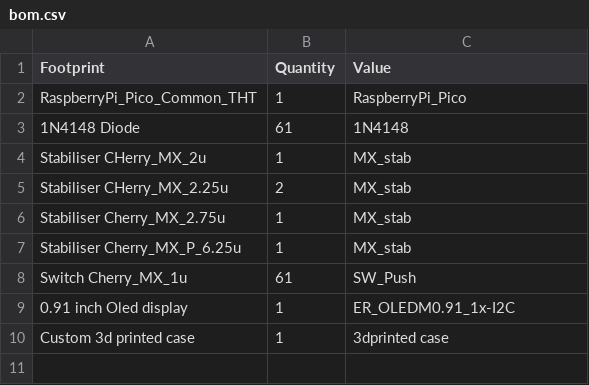
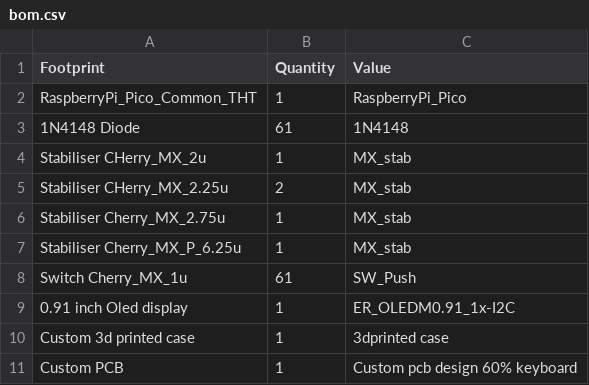
Before and after one commit to jamesluu1/Keyboard-60percent, a CSV file: bom.csv, drawn as a sheet; the diff names each change by its address in the sheet, - before the commit and + after, or states it on an @@ line.

Commit message:
Add Custom PCB entry to bom.csv
Added a new entry for 'Custom PCB' with its details.

```diff
--- a/bom.csv
+++ b/bom.csv
+row 11: Custom PCB | 1 | Custom pcb design 60% keyboard
```
